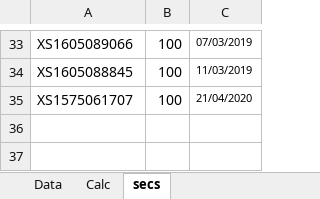
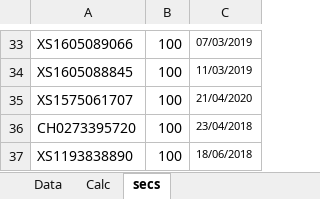
Before and after one commit to zuoqin/sberpb, an Excel workbook: sberapi/DB/quotes.xlsx, sheet secs, drawn as a sheet; only a part is shown, gaps mark what is left out; values as stored, in another font and other column widths than the file's, no borders; the diff names each change by its address in the sheet, - before the commit and + after, or states it on an @@ line.

```diff
--- a/sberapi/DB/quotes.xlsx (sheet secs)
+++ b/sberapi/DB/quotes.xlsx (sheet secs)
+row 36: CH0273395720 | 100 | 23/04/2018
+row 37: XS1193838890 | 100 | 18/06/2018
```
Also changed, not shown: sheet Calc, sheet Data, formulas that keep their value, sberweb/resources/public/templates/template_bloomberg.xlsx, 14 other files.
